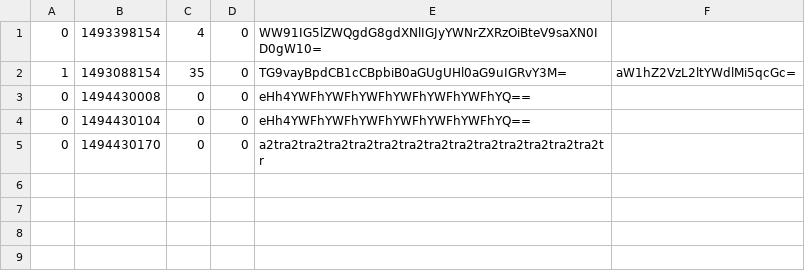
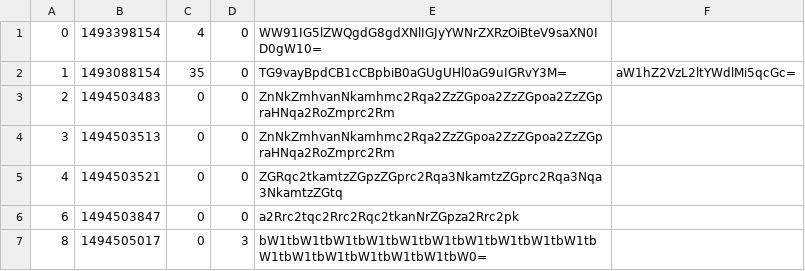
Before and after one commit to SzabolcsHornyak/AskMate_Deep_s_Mode, a CSV file: static/data/answer.csv, drawn as a sheet; removed rows and columns are numbered as before the commit, all else as after; the diff names each change by its address in the sheet, - before the commit and + after, or states it on an @@ line.

```diff
--- a/static/data/answer.csv
+++ b/static/data/answer.csv
-row 3: 0 | 1494430008 | 0 | 0 | eHh4YWFhYWFhYWFhYWFhYWFhYWFhYQ==
-row 4: 0 | 1494430104 | 0 | 0 | eHh4YWFhYWFhYWFhYWFhYWFhYWFhYQ==
-row 5: 0 | 1494430170 | 0 | 0 | a2tra2tra2tra2tra2tra2tra2tra2tra2tra2tra2tra2tra2tra2tr
+row 3: 2 | 1494503483 | 0 | 0 | ZnNkZmhvanNkamhmc2Rqa2ZzZGpoa2ZzZGpoa2ZzZGpraHNqa2RoZmprc2Rm
+row 4: 3 | 1494503513 | 0 | 0 | ZnNkZmhvanNkamhmc2Rqa2ZzZGpoa2ZzZGpoa2ZzZGpraHNqa2RoZmprc2Rm
+row 5: 4 | 1494503521 | 0 | 0 | ZGRqc2tkamtzZGpzZGprc2Rqa3NkamtzZGprc2Rqa3Nqa3NkamtzZGtq
+row 6: 6 | 1494503847 | 0 | 0 | a2Rrc2tqc2Rrc2Rqc2tkanNrZGpza2Rrc2pk
+row 7: 8 | 1494505017 | 0 | 3 | bW1tbW1tbW1tbW1tbW1tbW1tbW1tbW1tbW1tbW1tbW1tbW1tbW1tbW1tbW1tbW1tbW0=
```
Also changed, not shown: 3 other files.
